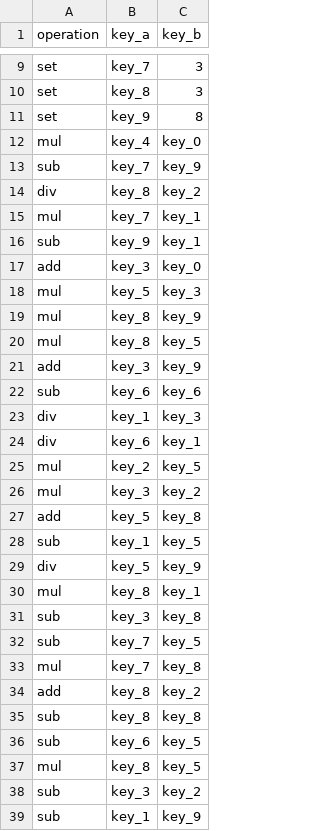
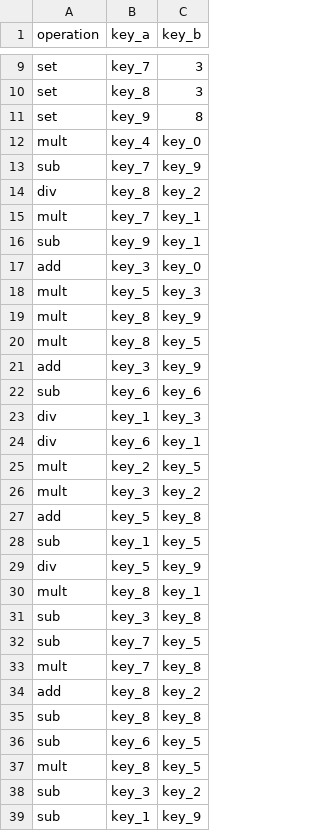
Before and after one commit to cs544-wisc/s24, a CSV file: p3/workload/workload1.csv, drawn as a sheet; only a part is shown, gaps mark what is left out; the diff covers the shown part only.

```diff
--- a/p3/workload/workload1.csv
+++ b/p3/workload/workload1.csv
@@ -11,11 +11,11 @@ set,key_8,3
 set,key_9,8
-mul,key_4,key_0
+mult,key_4,key_0
 sub,key_7,key_9
 div,key_8,key_2
-mul,key_7,key_1
+mult,key_7,key_1
 sub,key_9,key_1
 add,key_3,key_0
-mul,key_5,key_3
-mul,key_8,key_9
-mul,key_8,key_5
+mult,key_5,key_3
+mult,key_8,key_9
+mult,key_8,key_5
 add,key_3,key_9
@@ -24,4 +24,4 @@ div,key_1,key_3
 div,key_6,key_1
-mul,key_2,key_5
-mul,key_3,key_2
+mult,key_2,key_5
+mult,key_3,key_2
 add,key_5,key_8
@@ -29,6 +29,6 @@ sub,key_1,key_5
 div,key_5,key_9
-mul,key_8,key_1
+mult,key_8,key_1
 sub,key_3,key_8
 sub,key_7,key_5
-mul,key_7,key_8
+mult,key_7,key_8
 add,key_8,key_2
@@ -36,3 +36,3 @@ sub,key_8,key_8
 sub,key_6,key_5
-mul,key_8,key_5
+mult,key_8,key_5
 sub,key_3,key_2
```
Also changed, not shown: 19 edited cells elsewhere in this file, p3/workload/workload2.csv, p3/workload/workload3.csv, 3 other files.
